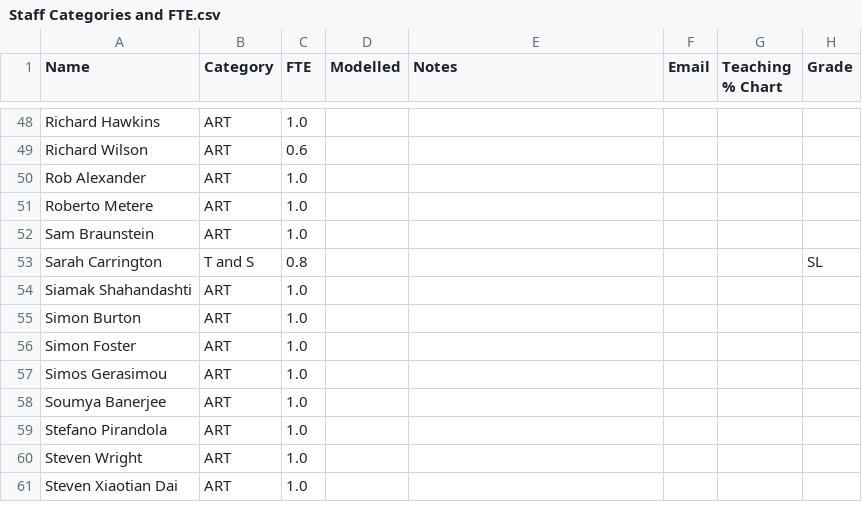
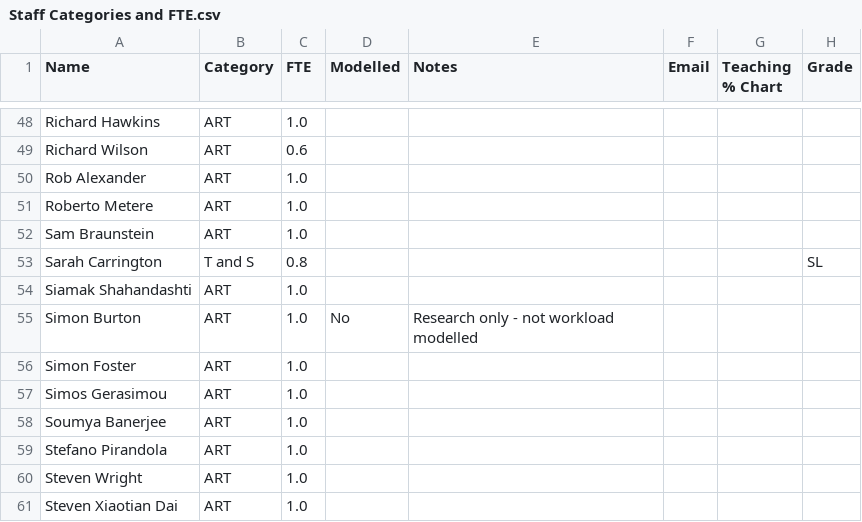
Before and after one commit to IainBate/workload-model, a CSV file: data/Staff Categories and FTE.csv, drawn as a sheet; only a part is shown, gaps mark what is left out.

Commit message:
chore: auto-commit after tool use at 2026-09-11 09:02:10

```diff
--- a/data/Staff Categories and FTE.csv
+++ b/data/Staff Categories and FTE.csv
@@ -54,3 +54,3 @@ Sarah Carrington,T and S,0.8,,,,,SL
 Siamak Shahandashti,ART,1.0,,,
-Simon Burton,ART,1.0,,,
+Simon Burton,ART,1.0,No,Research only - not workload modelled,,,
 Simon Foster,ART,1.0,,,
```
